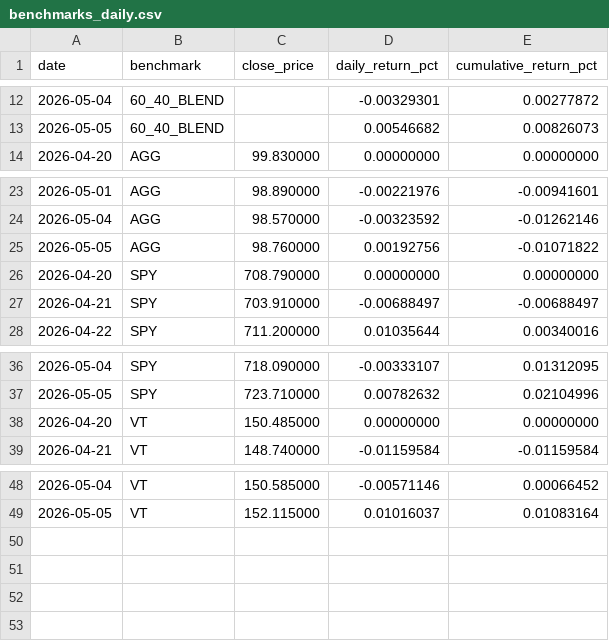
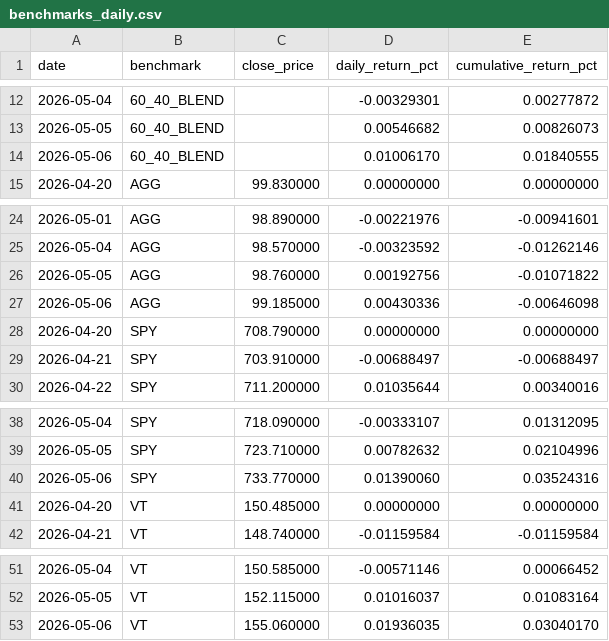
Before and after one commit to schuang29/auto-trading, a CSV file: memory/timeseries/benchmarks_daily.csv, drawn as a sheet; only a part is shown, gaps mark what is left out; the diff names each change by its address in the sheet, - before the commit and + after, or states it on an @@ line.

```diff
--- a/memory/timeseries/benchmarks_daily.csv
+++ b/memory/timeseries/benchmarks_daily.csv
+row 14: 2026-05-06 | 60_40_BLEND |  | 0.01006170 | 0.01840555
+row 27: 2026-05-06 | AGG | 99.185000 | 0.00430336 | -0.00646098
+row 40: 2026-05-06 | SPY | 733.770000 | 0.01390060 | 0.03524316
+row 53: 2026-05-06 | VT | 155.060000 | 0.01936035 | 0.03040170
```
Also changed, not shown: memory/timeseries/portfolio_daily.csv, memory/timeseries/positions_daily.csv, 3 other files.
